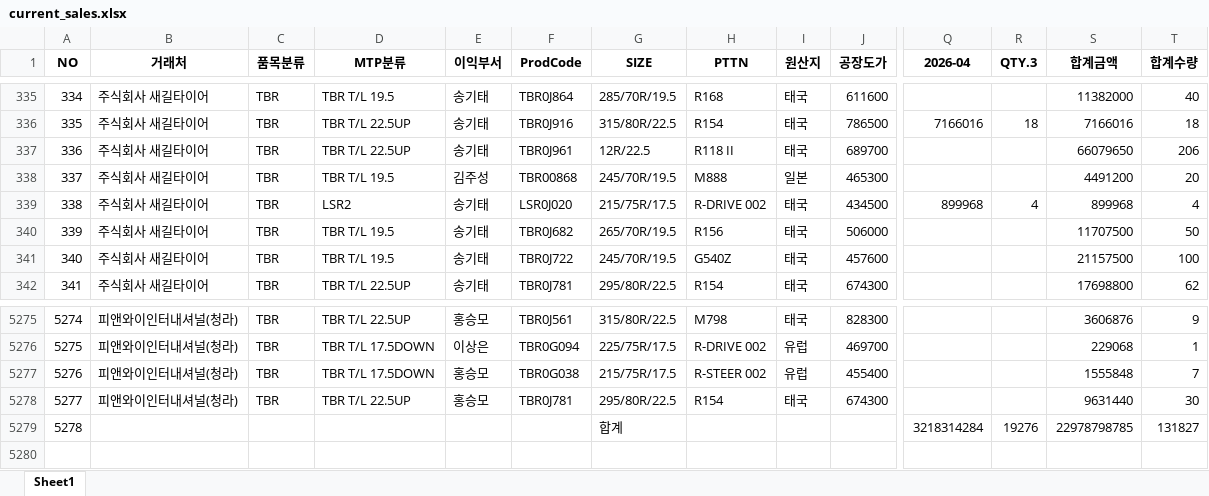
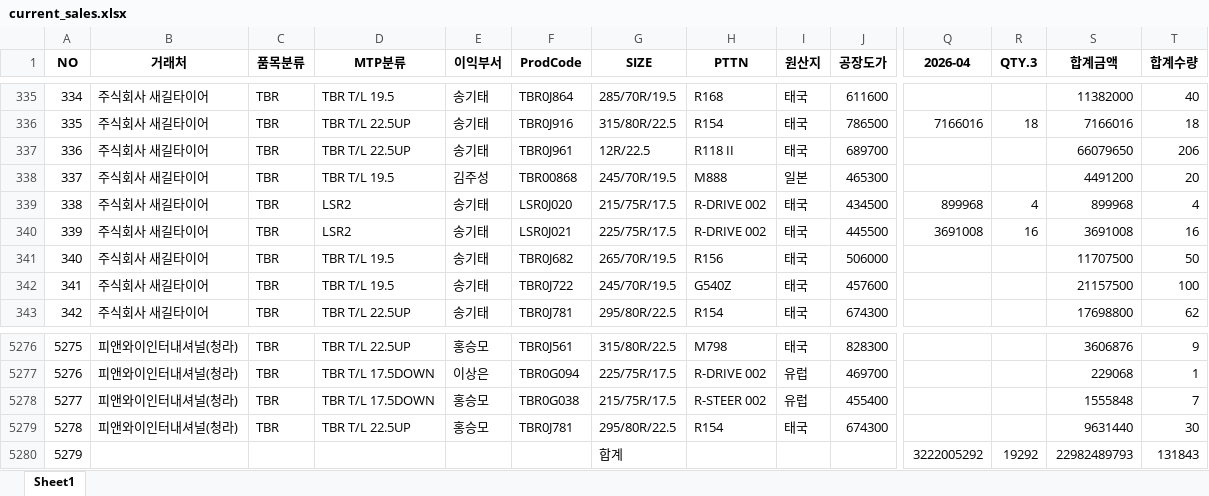
Before and after one commit to jeongkihyun25-arch/sales, an Excel workbook: current_sales.xlsx, sheet Sheet1, drawn as a sheet; only a part is shown, gaps mark what is left out; values as stored, in another font and other column widths than the file's, no borders; addresses are those after the commit; rows hold the shown columns only; the diff names each change by its address in the sheet, - before the commit and + after, or states it on an @@ line.

```diff
--- a/current_sales.xlsx (sheet Sheet1)
+++ b/current_sales.xlsx (sheet Sheet1)
+row 340: 339 | 주식회사 새길타이어 | TBR | LSR2 | 송기태 | LSR0J021 | 225/75R/17.5 | R-DRIVE 002 | 태국 | 445500 | 3691008 | 16 | 3691008 | 16
@@ column A (NO) renumbered from row 341 down @@
-Q5280 (2026-04): 3218314284
+Q5280 (2026-04): 3222005292
-R5280 (QTY.3): 19276
+R5280 (QTY.3): 19292
-S5280 (합계금액): 22978798785
+S5280 (합계금액): 22982489793
-T5280 (합계수량): 131827
+T5280 (합계수량): 131843
```
